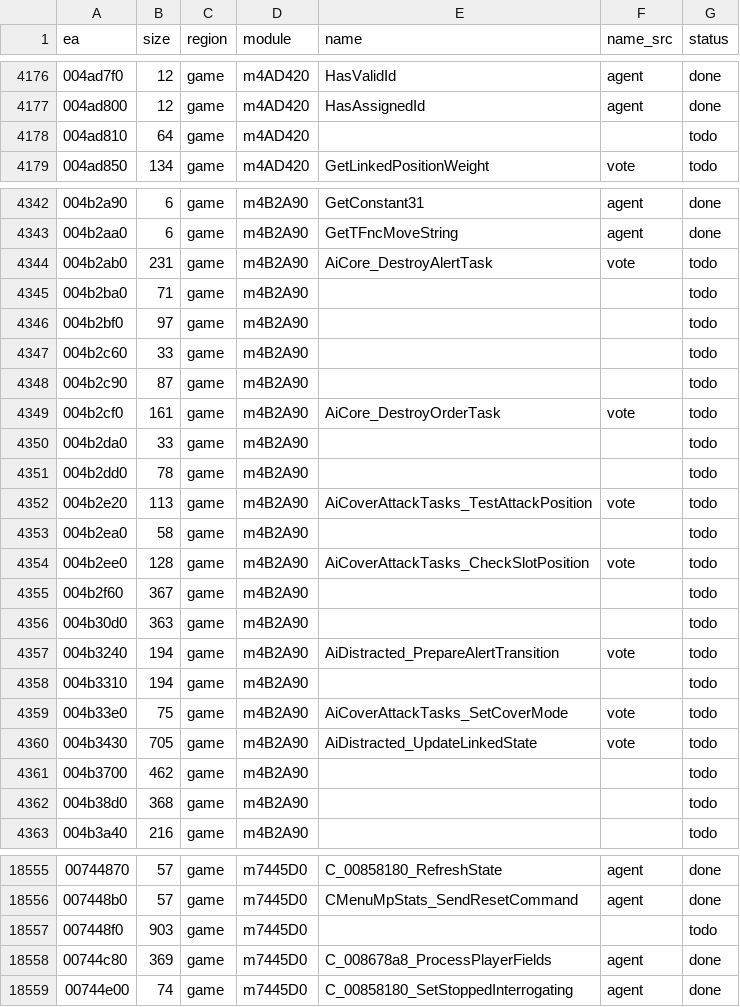
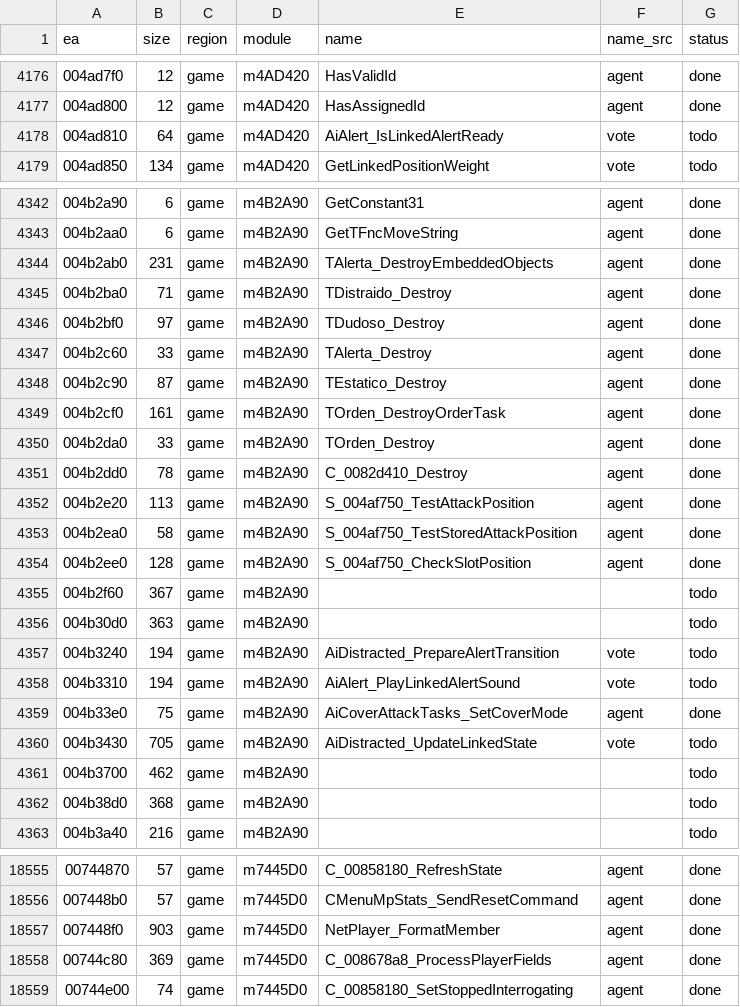
Before and after one commit to eonflux7/csf-re, a CSV file: db/functions.csv, drawn as a sheet; only a part is shown, gaps mark what is left out; the diff covers the shown part only.

```diff
--- a/db/functions.csv
+++ b/db/functions.csv
@@ -4177,3 +4177,3 @@ ea,size,region,module,name,name_src,status
 004ad800,12,game,m4AD420,HasAssignedId,agent,done
-004ad810,64,game,m4AD420,,,todo
+004ad810,64,game,m4AD420,AiAlert_IsLinkedAlertReady,vote,todo
 004ad850,134,game,m4AD420,GetLinkedPositionWeight,vote,todo
@@ -4343,13 +4343,13 @@ ea,size,region,module,name,name_src,status
 004b2aa0,6,game,m4B2A90,GetTFncMoveString,agent,done
-004b2ab0,231,game,m4B2A90,AiCore_DestroyAlertTask,vote,todo
-004b2ba0,71,game,m4B2A90,,,todo
-004b2bf0,97,game,m4B2A90,,,todo
-004b2c60,33,game,m4B2A90,,,todo
-004b2c90,87,game,m4B2A90,,,todo
-004b2cf0,161,game,m4B2A90,AiCore_DestroyOrderTask,vote,todo
-004b2da0,33,game,m4B2A90,,,todo
-004b2dd0,78,game,m4B2A90,,,todo
-004b2e20,113,game,m4B2A90,AiCoverAttackTasks_TestAttackPosition,vote,todo
-004b2ea0,58,game,m4B2A90,,,todo
-004b2ee0,128,game,m4B2A90,AiCoverAttackTasks_CheckSlotPosition,vote,todo
+004b2ab0,231,game,m4B2A90,TAlerta_DestroyEmbeddedObjects,agent,done
+004b2ba0,71,game,m4B2A90,TDistraido_Destroy,agent,done
+004b2bf0,97,game,m4B2A90,TDudoso_Destroy,agent,done
+004b2c60,33,game,m4B2A90,TAlerta_Destroy,agent,done
+004b2c90,87,game,m4B2A90,TEstatico_Destroy,agent,done
+004b2cf0,161,game,m4B2A90,TOrden_DestroyOrderTask,agent,done
+004b2da0,33,game,m4B2A90,TOrden_Destroy,agent,done
+004b2dd0,78,game,m4B2A90,C_0082d410_Destroy,agent,done
+004b2e20,113,game,m4B2A90,S_004af750_TestAttackPosition,agent,done
+004b2ea0,58,game,m4B2A90,S_004af750_TestStoredAttackPosition,agent,done
+004b2ee0,128,game,m4B2A90,S_004af750_CheckSlotPosition,agent,done
 004b2f60,367,game,m4B2A90,,,todo
@@ -4357,4 +4357,4 @@ ea,size,region,module,name,name_src,status
 004b3240,194,game,m4B2A90,AiDistracted_PrepareAlertTransition,vote,todo
-004b3310,194,game,m4B2A90,,,todo
-004b33e0,75,game,m4B2A90,AiCoverAttackTasks_SetCoverMode,vote,todo
+004b3310,194,game,m4B2A90,AiAlert_PlayLinkedAlertSound,vote,todo
+004b33e0,75,game,m4B2A90,AiCoverAttackTasks_SetCoverMode,agent,done
 004b3430,705,game,m4B2A90,AiDistracted_UpdateLinkedState,vote,todo
@@ -18556,3 +18556,3 @@ ea,size,region,module,name,name_src,status
 007448b0,57,game,m7445D0,CMenuMpStats_SendResetCommand,agent,done
-007448f0,903,game,m7445D0,,,todo
+007448f0,903,game,m7445D0,NetPlayer_FormatMember,agent,done
 00744c80,369,game,m7445D0,C_008678a8_ProcessPlayerFields,agent,done
```
Also changed, not shown: 24 edited cells elsewhere in this file, 23 other files.
